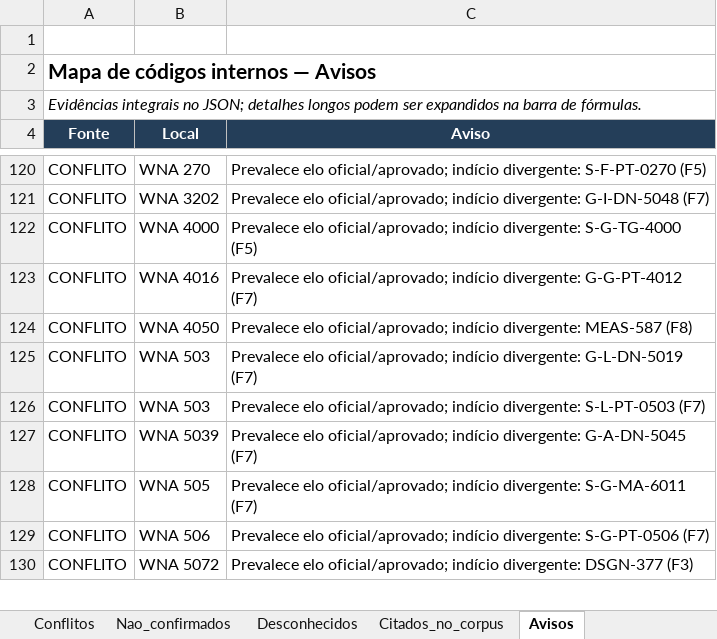
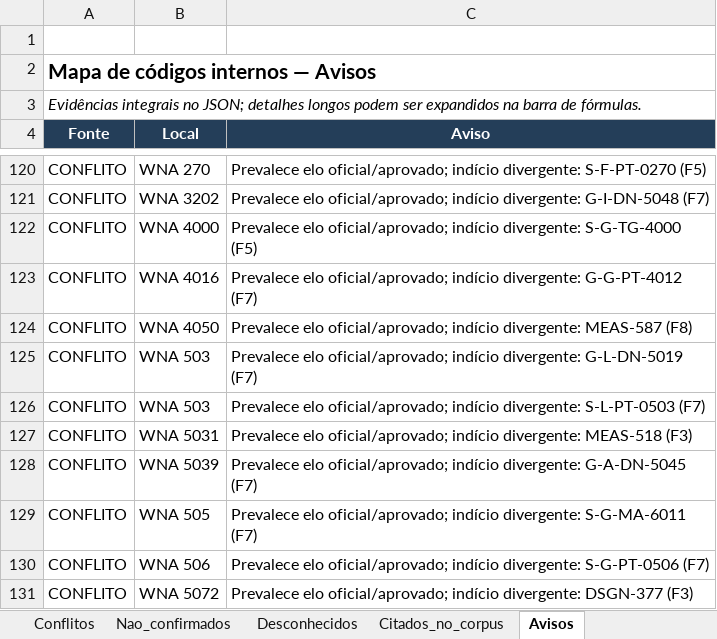
Before and after one commit to MAHLE-DE/link_normas, an Excel workbook: 02_BANCO_ATUAL/mapa_normas_v1_revisao.xlsx, sheet Avisos, drawn as a sheet; only a part is shown, gaps mark what is left out; values as stored, in another font and other column widths than the file's, no borders; the diff names each change by its address in the sheet, - before the commit and + after, or states it on an @@ line.

```diff
--- a/02_BANCO_ATUAL/mapa_normas_v1_revisao.xlsx (sheet Avisos)
+++ b/02_BANCO_ATUAL/mapa_normas_v1_revisao.xlsx (sheet Avisos)
+row 127: CONFLITO | WNA 5031 | Prevalece elo oficial/aprovado; indício divergente: MEAS-518 (F3)
```
Also changed, not shown: sheet Resolvidos, sheet Sem_sucessor, sheet Resumo, 4 other files.
